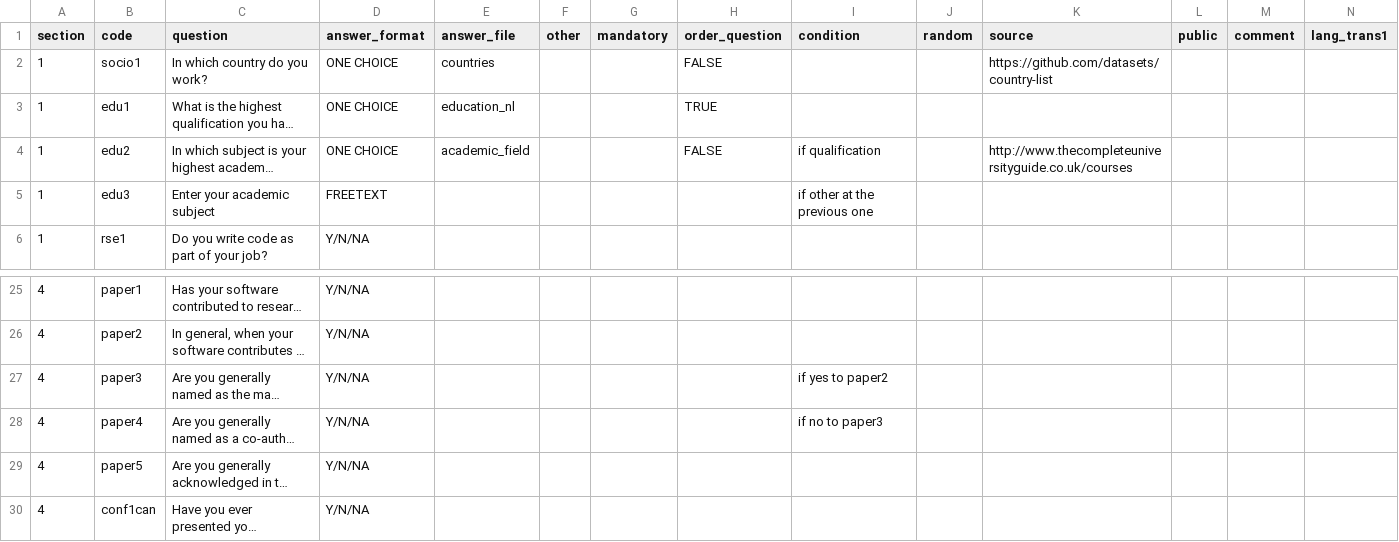
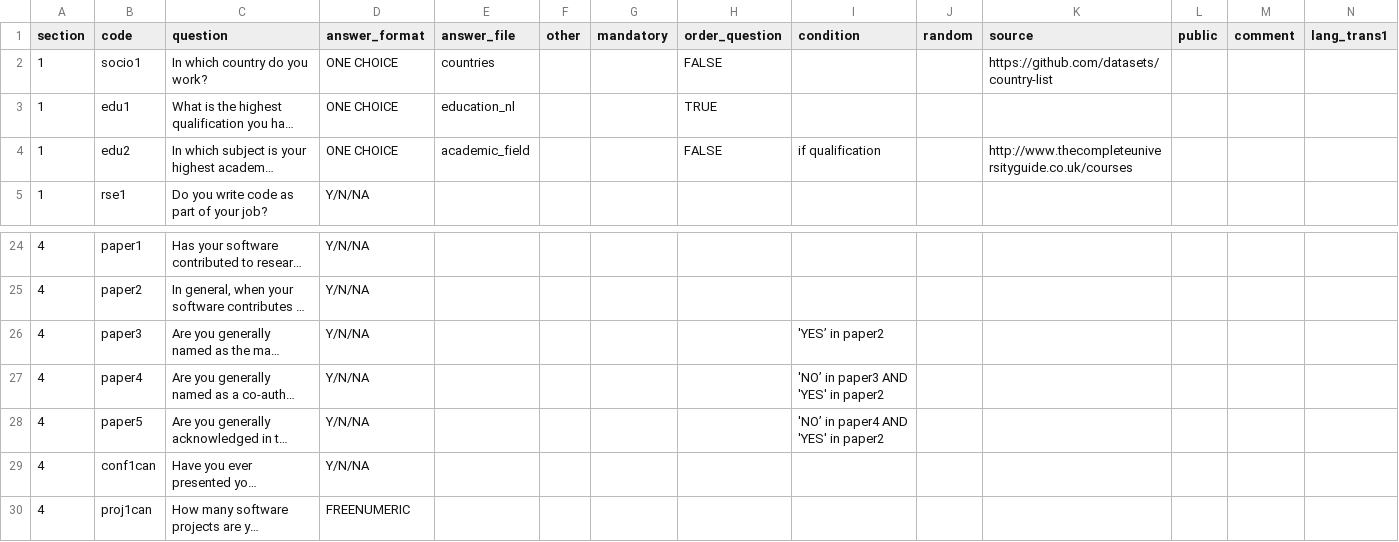
Before and after one commit to apawlik/international-survey, a CSV file: survey_creation/2017/nl/questions.csv, drawn as a sheet; only a part is shown, gaps mark what is left out; the shorter side is filled out with more unchanged rows; long unchanged cells end in …; removed rows and columns are numbered as before the commit, all else as after; rows hold the shown columns only; the diff names each change by its address in the sheet, - before the commit and + after, or states it on an @@ line.

Commit message:
Update questions for nl 2017 -- version used for the survey

```diff
--- a/survey_creation/2017/nl/questions.csv
+++ b/survey_creation/2017/nl/questions.csv
-row 5: 1 | edu3 | Enter your academic subject | FREETEXT |  |  |  |  | if other at the previous one
-I26 (condition): if yes to paper2
+I26 (condition): 'YES’ in paper2
-I27 (condition): if no to paper3
+I27 (condition): 'NO’ in paper3 AND 'YES' in paper2
-I28 (condition): (empty)
+I28 (condition): 'NO’ in paper4 AND 'YES' in paper2
```
Also changed, not shown: 1 other file.
